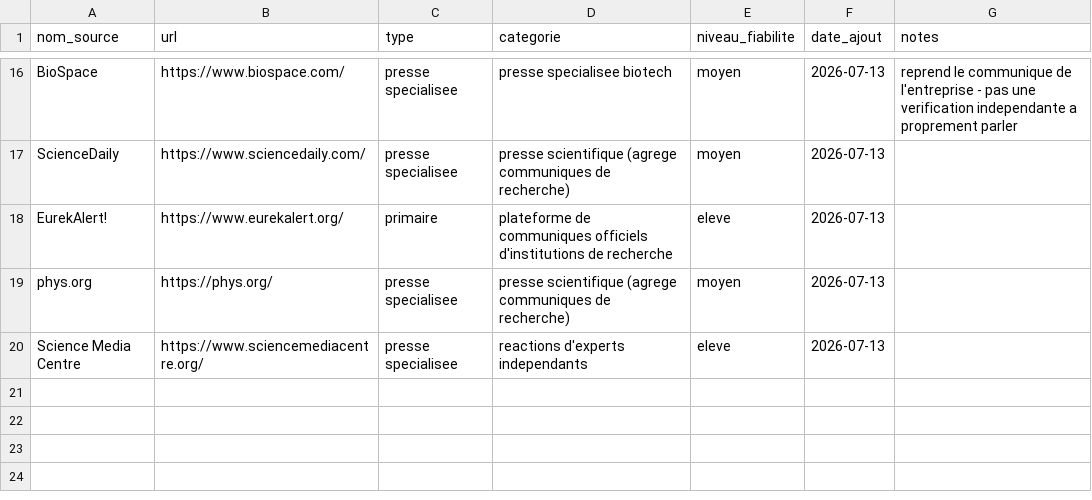
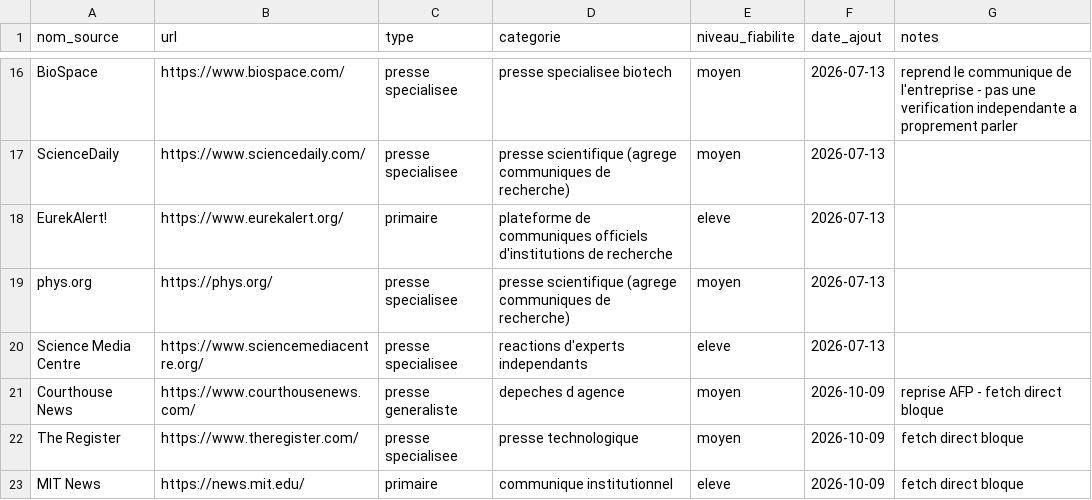
Before and after one commit to perillatjerome/ai-intelligence-watch, a CSV file: data/source-register.csv, drawn as a sheet; only a part is shown, gaps mark what is left out.

```diff
--- a/data/source-register.csv
+++ b/data/source-register.csv
@@ -20 +20,4 @@ phys.org,https://phys.org/,presse specialisee,presse scientifique (agrege commun
 Science Media Centre,https://www.sciencemediacentre.org/,presse specialisee,reactions d'experts independants,eleve,2026-07-13,
+Courthouse News,https://www.courthousenews.com/,presse generaliste,depeches d agence,moyen,2026-10-09,reprise AFP - fetch direct bloque
+The Register,https://www.theregister.com/,presse specialisee,presse technologique,moyen,2026-10-09,fetch direct bloque
+MIT News,https://news.mit.edu/,primaire,communique institutionnel,eleve,2026-10-09,fetch direct bloque
```
Also changed, not shown: data/news-index.csv, data/topic-index.csv, 1 other file.
